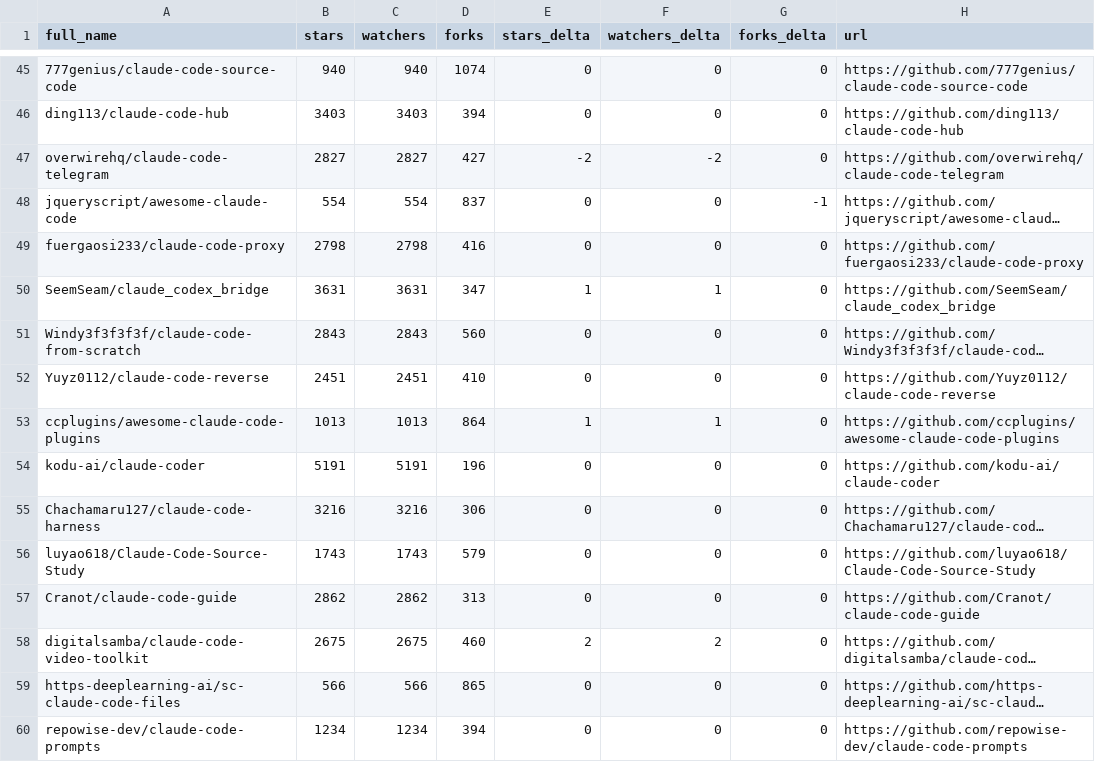
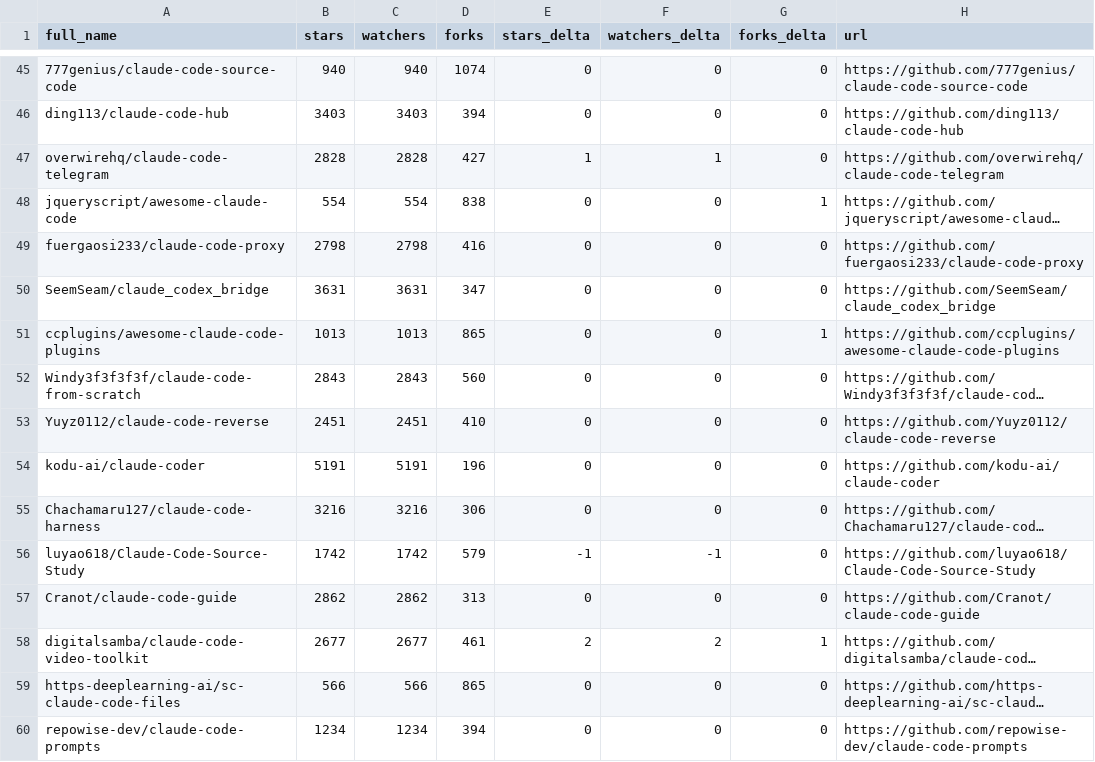
Before and after one commit to mfeindt0705/awesome-claude-code, a CSV file: data/repo-ticker.csv, drawn as a sheet; only a part is shown, gaps mark what is left out; long unchanged cells end in …; removed rows and columns are numbered as before the commit, all else as after; the diff covers the shown part only; the diff names each change by its address in the sheet, - before the commit and + after, or states it on an @@ line.

```diff
--- a/data/repo-ticker.csv
+++ b/data/repo-ticker.csv
-B47 (stars): 2827
+B47 (stars): 2828
-C47 (watchers): 2827
+C47 (watchers): 2828
-E47 (stars_delta): -2
+E47 (stars_delta): 1
-F47 (watchers_delta): -2
+F47 (watchers_delta): 1
-D48 (forks): 837
+D48 (forks): 838
-G48 (forks_delta): -1
+G48 (forks_delta): 1
-E50 (stars_delta): 1
+E50 (stars_delta): 0
-F50 (watchers_delta): 1
+F50 (watchers_delta): 0
+row 51: ccplugins/awesome-claude-code-plugins | 1013 | 1013 | 865 | 0 | 0 | 1 | https://github.com/ccplugins/awesome-claude-code-plugins
-row 53: ccplugins/awesome-claude-code-plugins | 1013 | 1013 | 864 | 1 | 1 | 0 | https://github.com/ccplugins/awesome-claude-code-plugins
-B56 (stars): 1743
+B56 (stars): 1742
-C56 (watchers): 1743
+C56 (watchers): 1742
-E56 (stars_delta): 0
+E56 (stars_delta): -1
-F56 (watchers_delta): 0
+F56 (watchers_delta): -1
-B58 (stars): 2675
+B58 (stars): 2677
-C58 (watchers): 2675
+C58 (watchers): 2677
-D58 (forks): 460
+D58 (forks): 461
-G58 (forks_delta): 0
+G58 (forks_delta): 1
```
Also changed, not shown: 2 added rows, 2 removed rows, 1 moved row and 112 edited cells elsewhere in this file, 2 other files.
